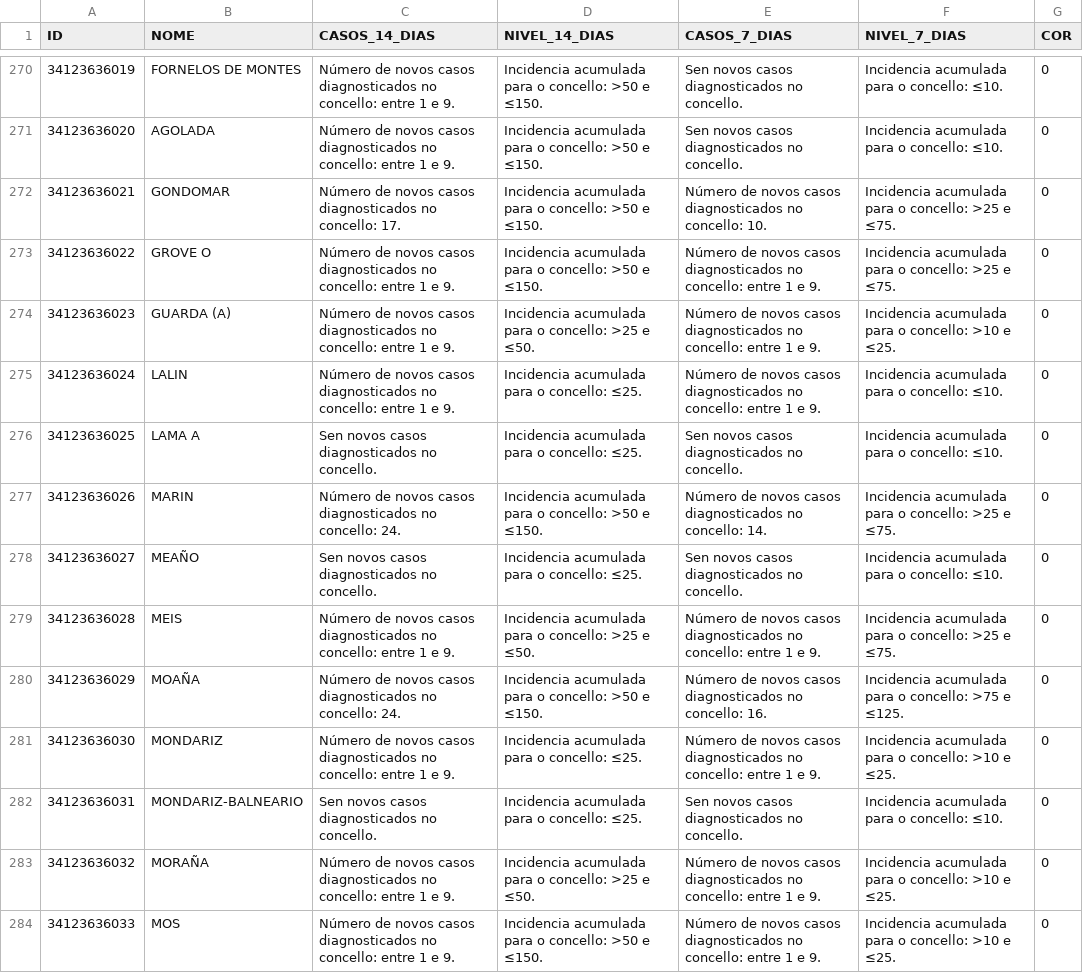
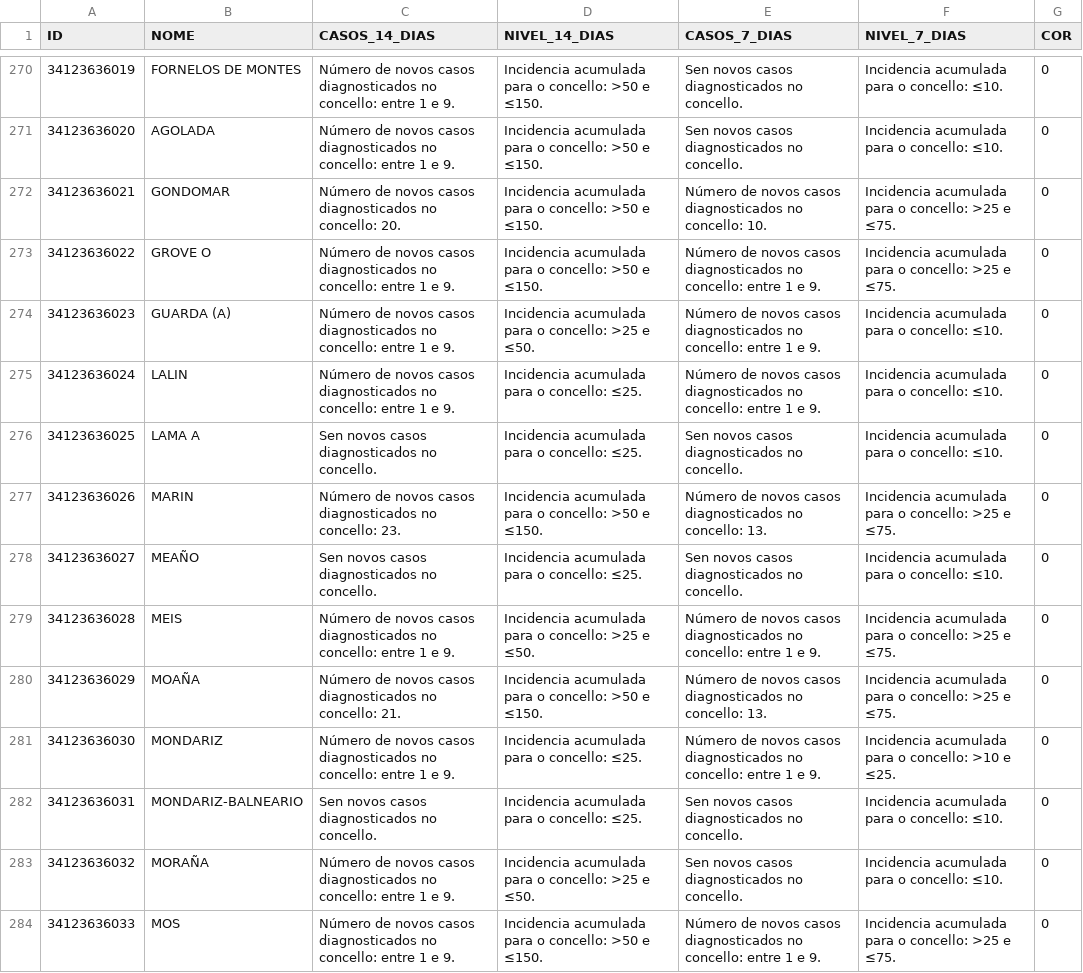
Before and after one commit to alexvelazquezp/Covid-19-Galicia, a CSV file: data-jKpTc.csv, drawn as a sheet; only a part is shown, gaps mark what is left out; the diff covers the shown part only.

```diff
--- a/data-jKpTc.csv
+++ b/data-jKpTc.csv
@@ -271,14 +271,14 @@
 34123636020,AGOLADA,Número de novos casos diagnosticados no concello: entre 1 e 9.,Incidencia acumulada para o concello: >50 e ≤150.,Sen novos casos diagnosticados no concello.,Incidencia acumulada para o concello: ≤10.,0
-34123636021,GONDOMAR,Número de novos casos diagnosticados no concello: 17.,Incidencia acumulada para o concello: >50 e ≤150.,Número de novos casos diagnosticados no concello: 10.,Incidencia acumulada para o concello: >25 e ≤75.,0
+34123636021,GONDOMAR,Número de novos casos diagnosticados no concello: 20.,Incidencia acumulada para o concello: >50 e ≤150.,Número de novos casos diagnosticados no concello: 10.,Incidencia acumulada para o concello: >25 e ≤75.,0
 34123636022,GROVE O,Número de novos casos diagnosticados no concello: entre 1 e 9.,Incidencia acumulada para o concello: >50 e ≤150.,Número de novos casos diagnosticados no concello: entre 1 e 9.,Incidencia acumulada para o concello: >25 e ≤75.,0
-34123636023,GUARDA (A),Número de novos casos diagnosticados no concello: entre 1 e 9.,Incidencia acumulada para o concello: >25 e ≤50.,Número de novos casos diagnosticados no concello: entre 1 e 9.,Incidencia acumulada para o concello: >10 e ≤25.,0
+34123636023,GUARDA (A),Número de novos casos diagnosticados no concello: entre 1 e 9.,Incidencia acumulada para o concello: >25 e ≤50.,Número de novos casos diagnosticados no concello: entre 1 e 9.,Incidencia acumulada para o concello: ≤10.,0
 34123636024,LALIN,Número de novos casos diagnosticados no concello: entre 1 e 9.,Incidencia acumulada para o concello: ≤25.,Número de novos casos diagnosticados no concello: entre 1 e 9.,Incidencia acumulada para o concello: ≤10.,0
 34123636025,LAMA A,Sen novos casos diagnosticados no concello.,Incidencia acumulada para o concello: ≤25.,Sen novos casos diagnosticados no concello.,Incidencia acumulada para o concello: ≤10.,0
-34123636026,MARIN,Número de novos casos diagnosticados no concello: 24.,Incidencia acumulada para o concello: >50 e ≤150.,Número de novos casos diagnosticados no concello: 14.,Incidencia acumulada para o concello: >25 e ≤75.,0
+34123636026,MARIN,Número de novos casos diagnosticados no concello: 23.,Incidencia acumulada para o concello: >50 e ≤150.,Número de novos casos diagnosticados no concello: 13.,Incidencia acumulada para o concello: >25 e ≤75.,0
 34123636027,MEAÑO,Sen novos casos diagnosticados no concello.,Incidencia acumulada para o concello: ≤25.,Sen novos casos diagnosticados no concello.,Incidencia acumulada para o concello: ≤10.,0
 34123636028,MEIS,Número de novos casos diagnosticados no concello: entre 1 e 9.,Incidencia acumulada para o concello: >25 e ≤50.,Número de novos casos diagnosticados no concello: entre 1 e 9.,Incidencia acumulada para o concello: >25 e ≤75.,0
-34123636029,MOAÑA,Número de novos casos diagnosticados no concello: 24.,Incidencia acumulada para o concello: >50 e ≤150.,Número de novos casos diagnosticados no concello: 16.,Incidencia acumulada para o concello: >75 e ≤125.,0
+34123636029,MOAÑA,Número de novos casos diagnosticados no concello: 21.,Incidencia acumulada para o concello: >50 e ≤150.,Número de novos casos diagnosticados no concello: 13.,Incidencia acumulada para o concello: >25 e ≤75.,0
 34123636030,MONDARIZ,Número de novos casos diagnosticados no concello: entre 1 e 9.,Incidencia acumulada para o concello: ≤25.,Número de novos casos diagnosticados no concello: entre 1 e 9.,Incidencia acumulada para o concello: >10 e ≤25.,0
 34123636031,MONDARIZ-BALNEARIO,Sen novos casos diagnosticados no concello.,Incidencia acumulada para o concello: ≤25.,Sen novos casos diagnosticados no concello.,Incidencia acumulada para o concello: ≤10.,0
-34123636032,MORAÑA,Número de novos casos diagnosticados no concello: entre 1 e 9.,Incidencia acumulada para o concello: >25 e ≤50.,Número de novos casos diagnosticados no concello: entre 1 e 9.,Incidencia acumulada para o concello: >10 e ≤25.,0
-34123636033,MOS,Número de novos casos diagnosticados no concello: entre 1 e 9.,Incidencia acumulada para o concello: >50 e ≤150.,Número de novos casos diagnosticados no concello: entre 1 e 9.,Incidencia acumulada para o concello: >10 e ≤25.,0
+34123636032,MORAÑA,Número de novos casos diagnosticados no concello: entre 1 e 9.,Incidencia acumulada para o concello: >25 e ≤50.,Sen novos casos diagnosticados no concello.,Incidencia acumulada para o concello: ≤10.,0
+34123636033,MOS,Número de novos casos diagnosticados no concello: entre 1 e 9.,Incidencia acumulada para o concello: >50 e ≤150.,Número de novos casos diagnosticados no concello: entre 1 e 9.,Incidencia acumulada para o concello: >25 e ≤75.,0
```
Also changed, not shown: 186 edited cells elsewhere in this file, 10 other files.
